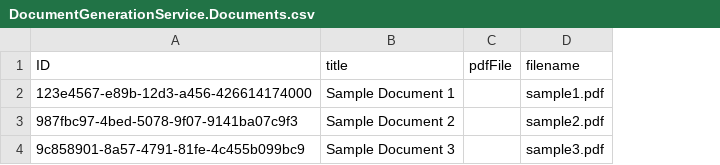
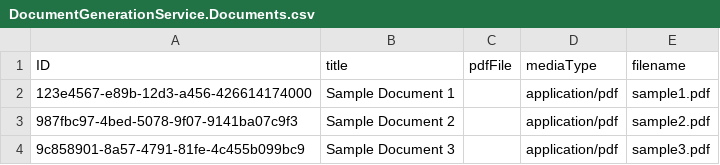
Before and after one commit to RJTechRamjee/propertydocgen, a CSV file: db/data/DocumentGenerationService.Documents.csv, drawn as a sheet; the diff names each change by its address in the sheet, - before the commit and + after, or states it on an @@ line.

```diff
--- a/db/data/DocumentGenerationService.Documents.csv
+++ b/db/data/DocumentGenerationService.Documents.csv
+column D (mediaType), rows 2-4: all application/pdf
```
Also changed, not shown: 5 other files.
